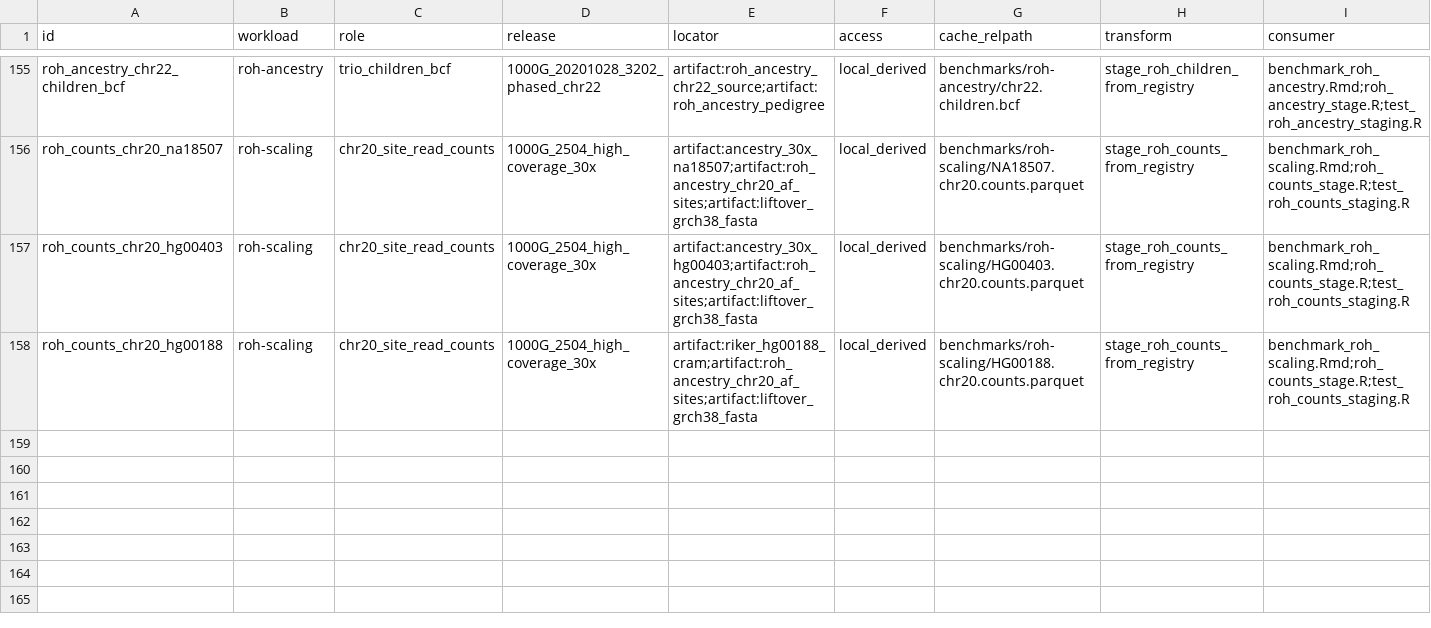
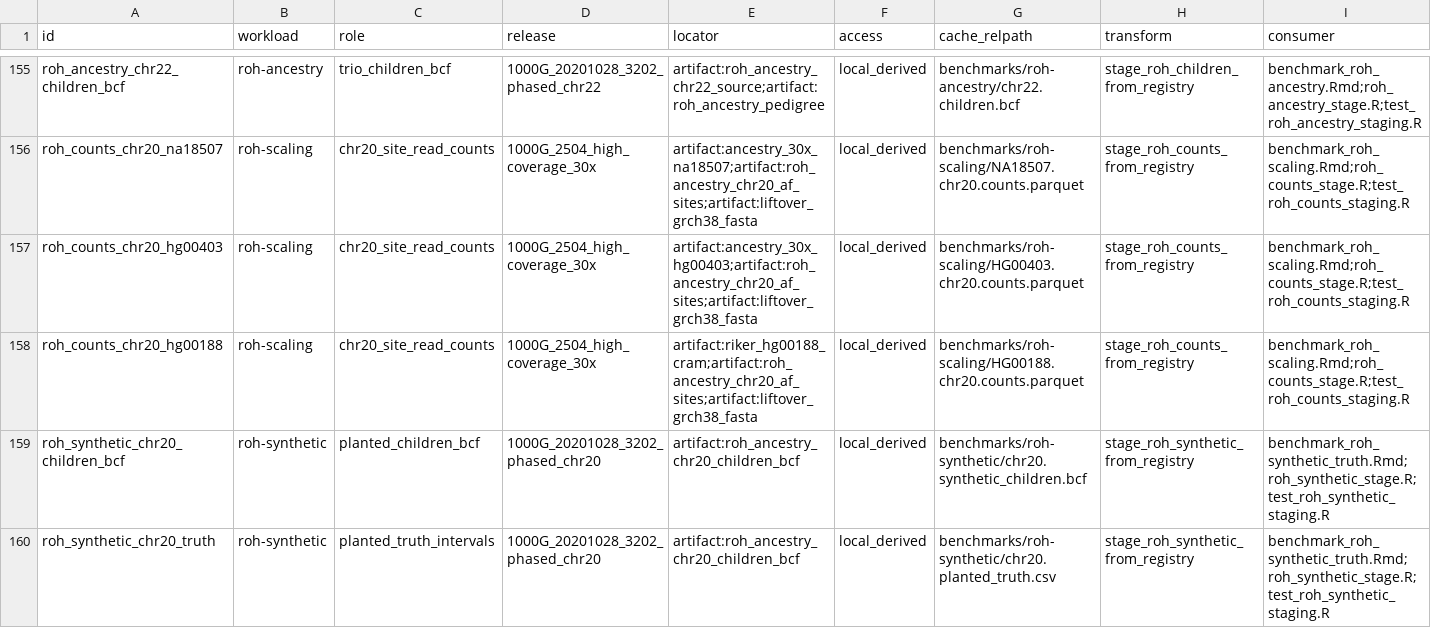
Before and after one commit to RGenomicsETL/duckhts, a TSV file: r/duckhtsbench/inst/benchmark_registry.tsv, drawn as a sheet; only a part is shown, gaps mark what is left out; rows hold the shown columns only; the diff names each change by its address in the sheet, - before the commit and + after, or states it on an @@ line.

Commit message:
Stage synthetic chr20 children with planted autozygous segments
Each of the 377 trio children gets one 5 Mb, one 2 Mb and one 1 Mb segment
where haplotype 1 is copied onto haplotype 2 (seed 20261004). The planted
intervals are an exact truth for the ROH arms (#329). The BCF and the truth
table are registry artifacts with a record digest and a truth digest, and a
network-free staging test.

```diff
--- a/r/duckhtsbench/inst/benchmark_registry.tsv
+++ b/r/duckhtsbench/inst/benchmark_registry.tsv
+row 159: roh_synthetic_chr20_children_bcf | roh-synthetic | planted_children_bcf | 1000G_20201028_3202_phased_chr20 | artifact:roh_ancestry_chr20_children_bcf | local_derived | benchmarks/roh-synthetic/chr20.synthetic_children.bcf | stage_roh_synthetic_from_registry | benchmark_roh_synthetic_truth.Rmd;roh_synthetic_stage.R;test_roh_synthetic_staging.R
+row 160: roh_synthetic_chr20_truth | roh-synthetic | planted_truth_intervals | 1000G_20201028_3202_phased_chr20 | artifact:roh_ancestry_chr20_children_bcf | local_derived | benchmarks/roh-synthetic/chr20.planted_truth.csv | stage_roh_synthetic_from_registry | benchmark_roh_synthetic_truth.Rmd;roh_synthetic_stage.R;test_roh_synthetic_staging.R
```
Also changed, not shown: 4 other files.
